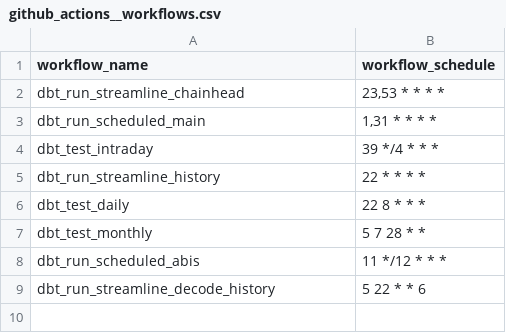
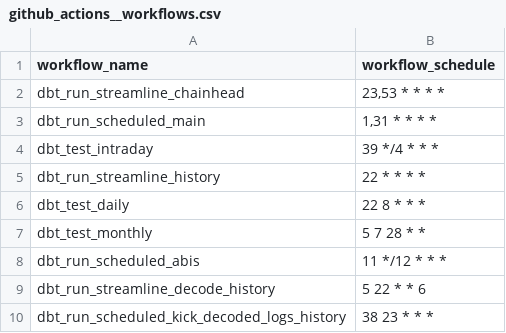
Before and after one commit to FlipsideCrypto/core-models, a CSV file: data/github_actions__workflows.csv, drawn as a sheet.

Commit message:
csv

```diff
--- a/data/github_actions__workflows.csv
+++ b/data/github_actions__workflows.csv
@@ -9 +9,2 @@ dbt_run_scheduled_abis,"11 */12 * * *"
 dbt_run_streamline_decode_history,"5 22 * * 6"
+dbt_run_scheduled_kick_decoded_logs_history,"38 23 * * *"
```
